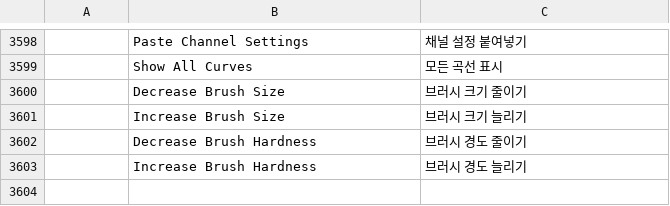
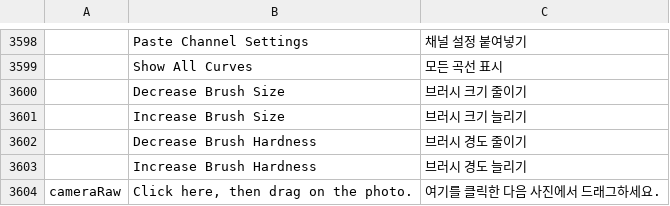
Before and after one commit to tylermcm/photocraft, a TSV file: crates/ui-egui/src/i18n/ko.tsv, drawn as a sheet; only a part is shown, gaps mark what is left out; the diff names each change by its address in the sheet, - before the commit and + after, or states it on an @@ line.

```diff
--- a/crates/ui-egui/src/i18n/ko.tsv
+++ b/crates/ui-egui/src/i18n/ko.tsv
+row 3604: cameraRaw | Click here, then drag on the photo. | 여기를 클릭한 다음 사진에서 드래그하세요.
```
Also changed, not shown: crates/ui-egui/src/i18n/el.tsv, crates/ui-egui/src/i18n/ja.tsv, 28 other files.
